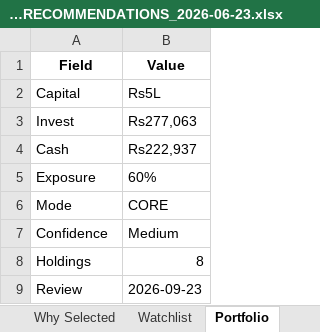
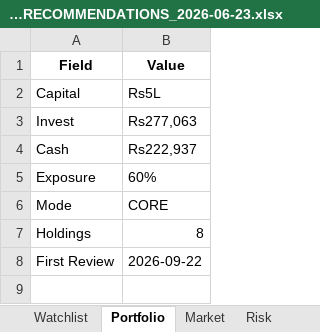
Before and after one commit to gujja330/NexaQuant, an Excel workbook: reports/recommendations/2026-06-23/ARJUNA_RECOMMENDATIONS_2026-06-23.xlsx, sheet Portfolio, drawn as a sheet; values as stored, in another font and other column widths than the file's, no borders; removed rows and columns are numbered as before the commit, all else as after; the diff names each change by its address in the sheet, - before the commit and + after, or states it on an @@ line.

```diff
--- a/reports/recommendations/2026-06-23/ARJUNA_RECOMMENDATIONS_2026-06-23.xlsx (sheet Portfolio)
+++ b/reports/recommendations/2026-06-23/ARJUNA_RECOMMENDATIONS_2026-06-23.xlsx (sheet Portfolio)
-row 7: Confidence | Medium
-row 9: Review | 2026-09-23
+row 8: First Review | 2026-09-22
```
Also changed, not shown: sheet Monthly Recommendations, sheet Live Recommendations, sheet Executive Summary, sheet Recommendation Statistics, sheet Historical Evidence, sheet Dashboard, 3 more sheets, other sheet tabs, 5 other files.
